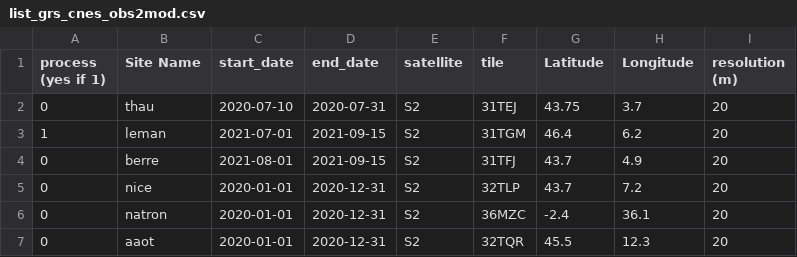
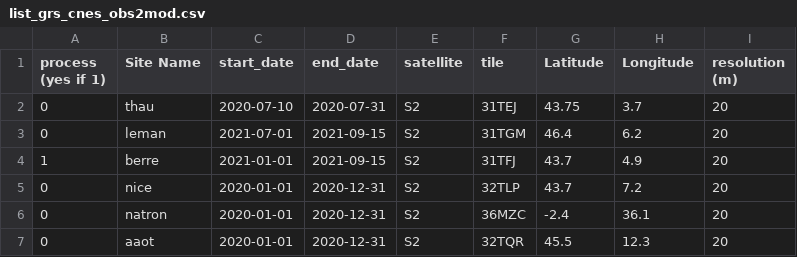
Before and after one commit to Tristanovsk/grs, a CSV file: exe/list_grs_cnes_obs2mod.csv, drawn as a sheet.

Commit message:
new list format

```diff
--- a/exe/list_grs_cnes_obs2mod.csv
+++ b/exe/list_grs_cnes_obs2mod.csv
@@ -2,4 +2,4 @@ process (yes if 1),Site Name,start_date,end_date,satellite,tile,Latitude,Longitu
 0,thau,2020-07-10,2020-07-31,S2,31TEJ,43.75,3.7,20
-1,leman,2021-07-01,2021-09-15,S2,31TGM,46.4,6.2,20
-0,berre,2021-08-01,2021-09-15,S2,31TFJ,43.7,4.9,20
+0,leman,2021-07-01,2021-09-15,S2,31TGM,46.4,6.2,20
+1,berre,2021-01-01,2021-09-15,S2,31TFJ,43.7,4.9,20
 0,nice,2020-01-01,2020-12-31,S2,32TLP,43.7,7.2,20
```
Also changed, not shown: 4 other files.
